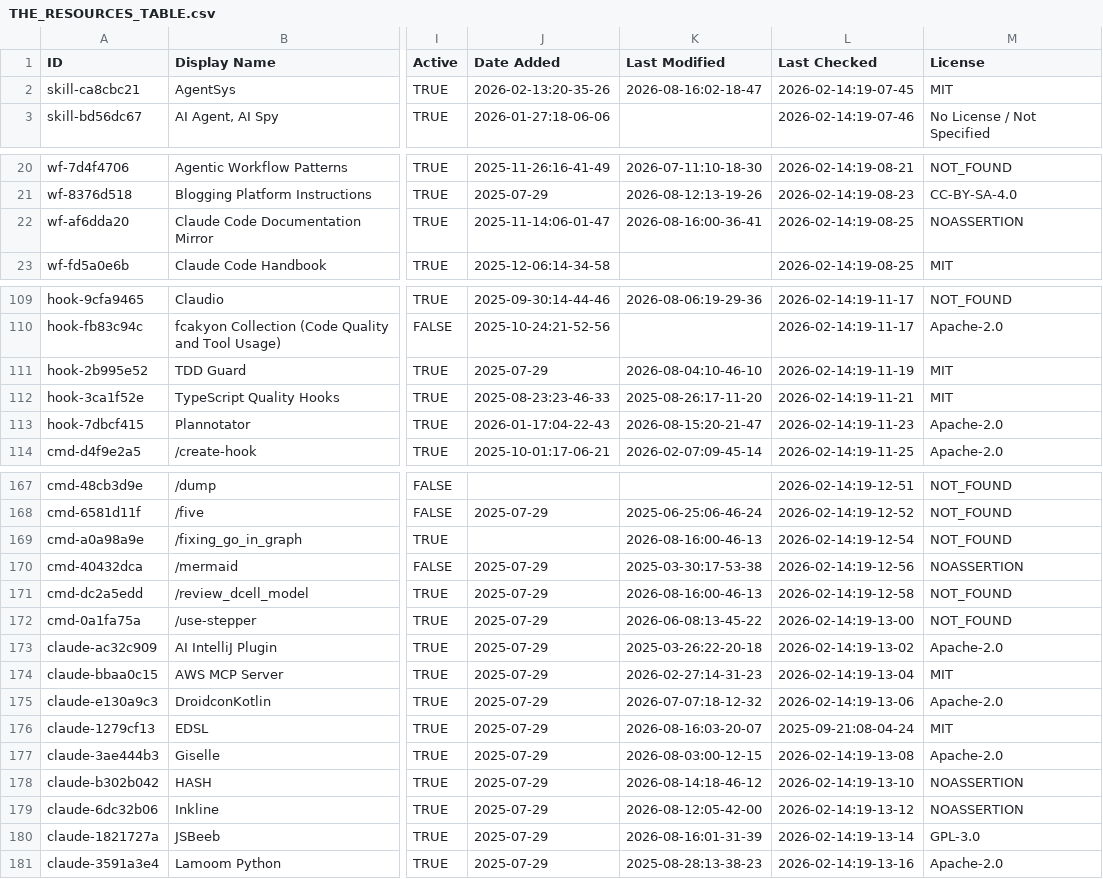
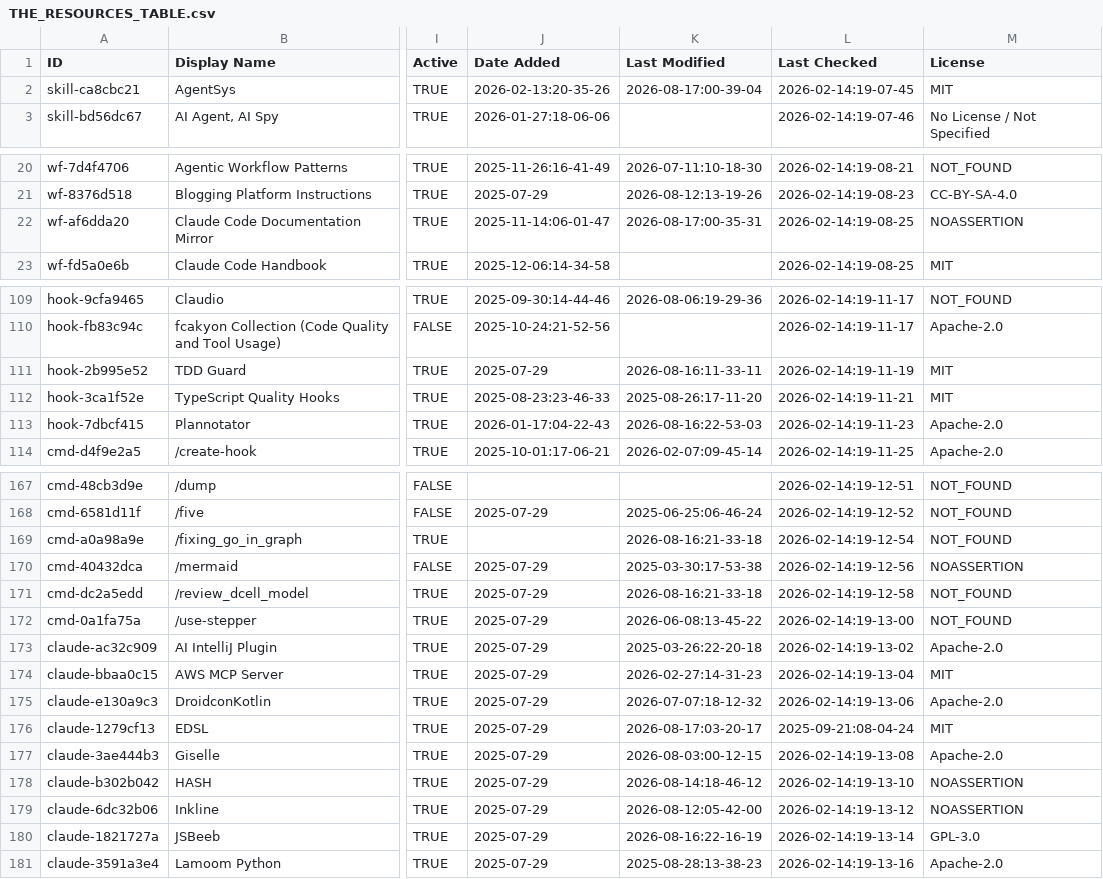
Before and after one commit to rafaelnv-ia/awesome-claude-code, a CSV file: THE_RESOURCES_TABLE.csv, drawn as a sheet; only a part is shown, gaps mark what is left out; the diff covers the shown part only; the diff names each change by its address in the sheet, - before the commit and + after, or states it on an @@ line.

```diff
--- a/THE_RESOURCES_TABLE.csv
+++ b/THE_RESOURCES_TABLE.csv
-K2 (Last Modified): 2026-08-16:02-18-47
+K2 (Last Modified): 2026-08-17:00-39-04
-K22 (Last Modified): 2026-08-16:00-36-41
+K22 (Last Modified): 2026-08-17:00-35-31
-K111 (Last Modified): 2026-08-04:10-46-10
+K111 (Last Modified): 2026-08-16:11-33-11
-K113 (Last Modified): 2026-08-15:20-21-47
+K113 (Last Modified): 2026-08-16:22-53-03
-K169 (Last Modified): 2026-08-16:00-46-13
+K169 (Last Modified): 2026-08-16:21-33-18
-K171 (Last Modified): 2026-08-16:00-46-13
+K171 (Last Modified): 2026-08-16:21-33-18
-K176 (Last Modified): 2026-08-16:03-20-07
+K176 (Last Modified): 2026-08-17:03-20-17
-K180 (Last Modified): 2026-08-16:01-31-39
+K180 (Last Modified): 2026-08-16:22-16-19
```
Also changed, not shown: 22 edited cells elsewhere in this file.
